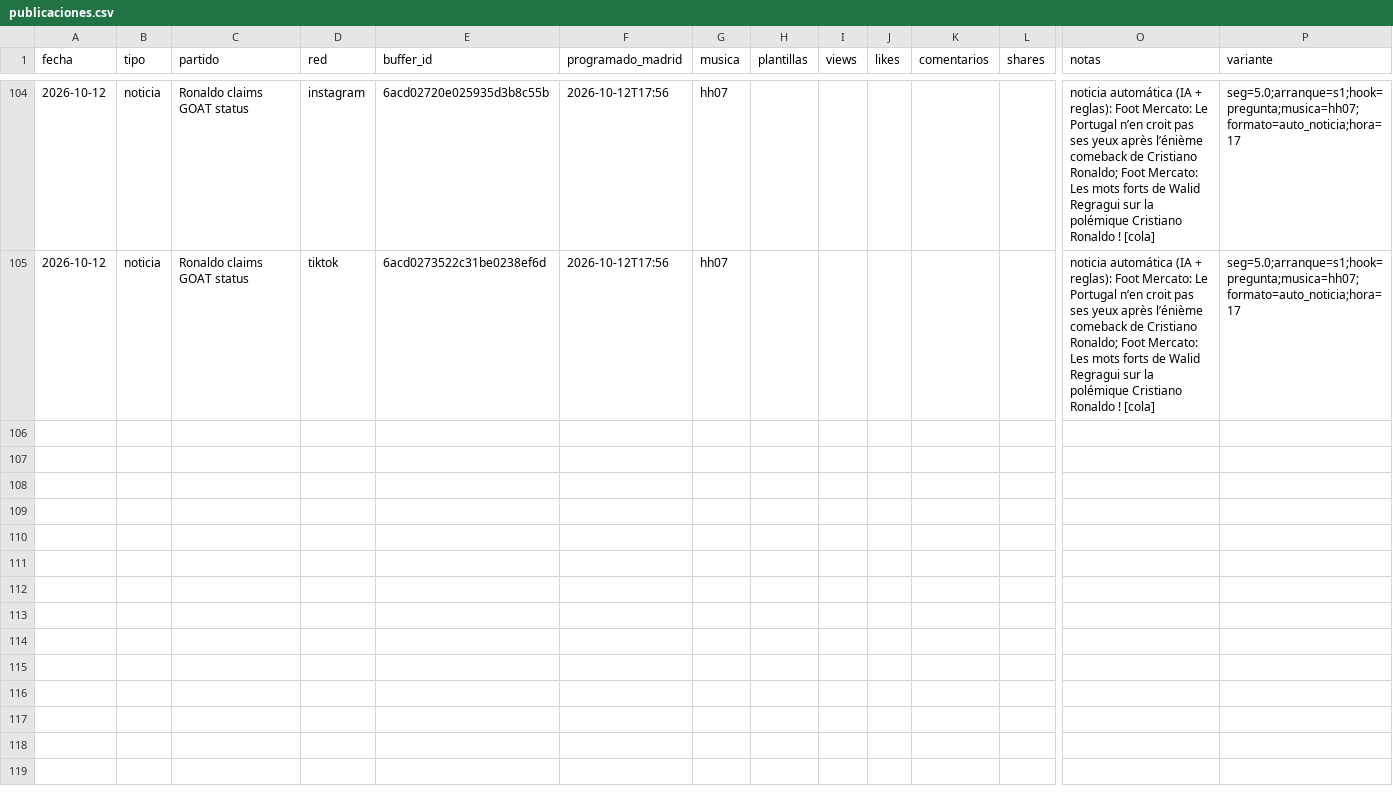
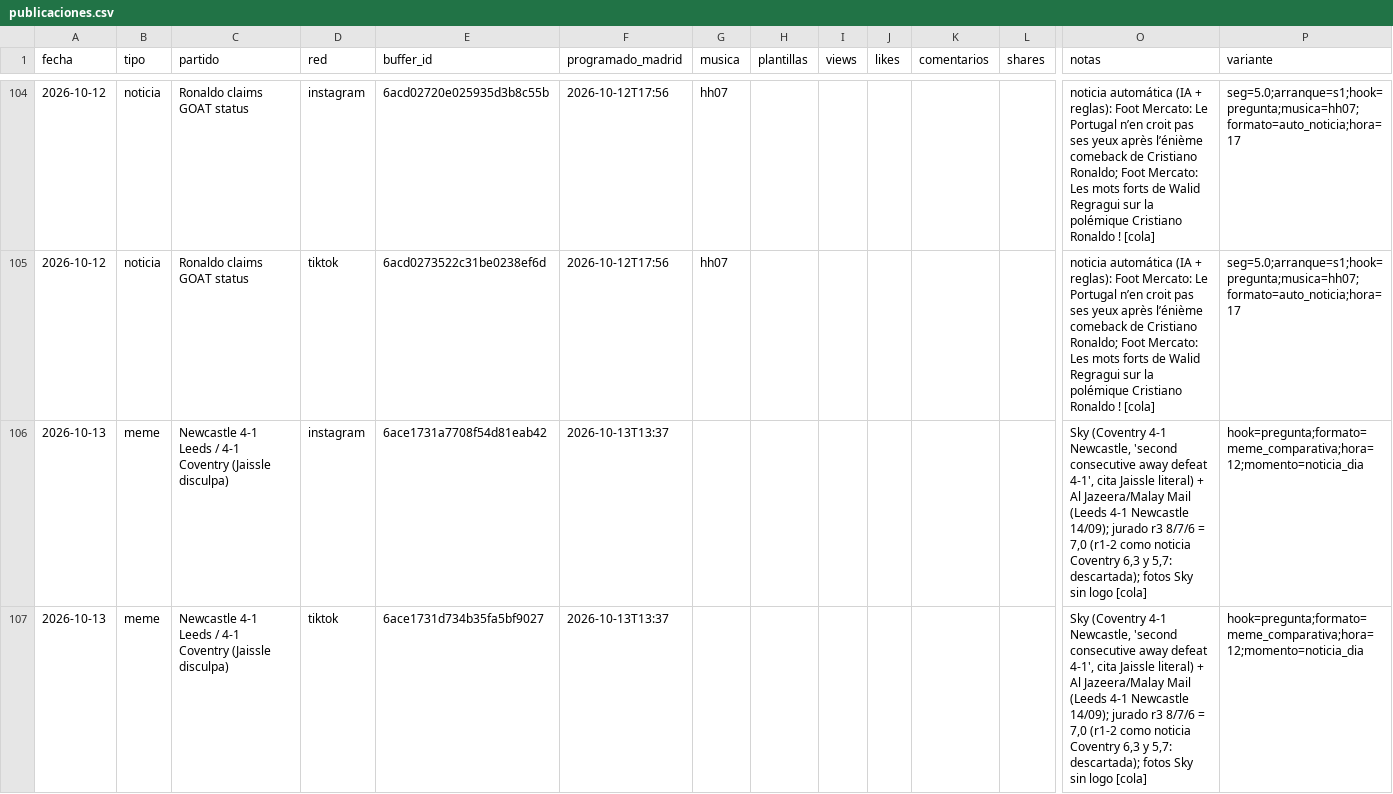
Before and after one commit to oundialae-debug/Live, a CSV file: redes/publicaciones.csv, drawn as a sheet; only a part is shown, gaps mark what is left out; rows hold the shown columns only; the diff names each change by its address in the sheet, - before the commit and + after, or states it on an @@ line.

Commit message:
cola: enviados a Buffer [skip ci]

```diff
--- a/redes/publicaciones.csv
+++ b/redes/publicaciones.csv
+row 106: 2026-10-13 | meme | Newcastle 4-1 Leeds / 4-1 Coventry (Jaissle disculpa) | instagram | 6ace1731a7708f54d81eab42 | 2026-10-13T13:37 |  |  |  |  |  |  | Sky (Coventry 4-1 Newcastle, 'second consecutive away defeat 4-1', cita Jaissle literal) + Al Jazeera/Malay Mail (Leeds 4-1 Newcastle 14/09); jurado r3 8/7/6 = 7,0 (r1-2 como noticia Coventry 6,3 y 5,7: descartada); fotos Sky sin logo [cola] | hook=pregunta;formato=meme_comparativa;hora=12;momento=noticia_dia
+row 107: 2026-10-13 | meme | Newcastle 4-1 Leeds / 4-1 Coventry (Jaissle disculpa) | tiktok | 6ace1731d734b35fa5bf9027 | 2026-10-13T13:37 |  |  |  |  |  |  | Sky (Coventry 4-1 Newcastle, 'second consecutive away defeat 4-1', cita Jaissle literal) + Al Jazeera/Malay Mail (Leeds 4-1 Newcastle 14/09); jurado r3 8/7/6 = 7,0 (r1-2 como noticia Coventry 6,3 y 5,7: descartada); fotos Sky sin logo [cola] | hook=pregunta;formato=meme_comparativa;hora=12;momento=noticia_dia
```
Also changed, not shown: 4 other files.
